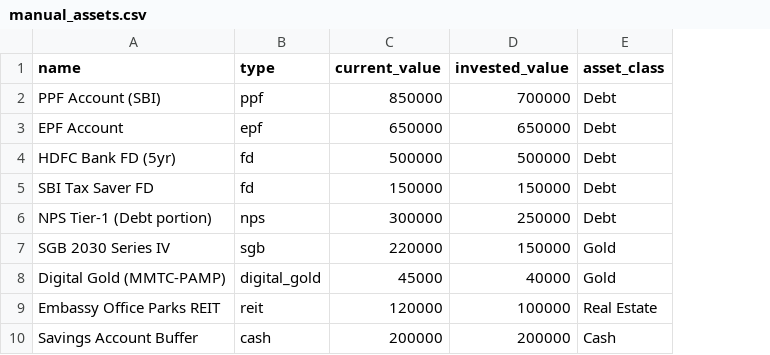
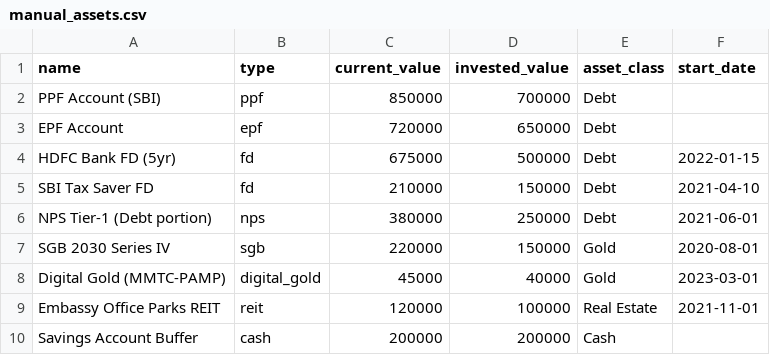
Before and after one commit to AnirudhGoel/dhan360, a CSV file: samples/manual_assets.csv, drawn as a sheet; the diff names each change by its address in the sheet, - before the commit and + after, or states it on an @@ line.

Commit message:
Add optional start-date to manual assets for XIRR; enrich demo data
Makes XIRR genuinely available for lump-sum manual assets instead of leaving
them blank, and enriches the demo so the Analytics page reflects it.

- generic CSV parser + manual-entry flow: optional start_date emits one dated
  cashflow, so FDs/SGBs/bonds/NPS get an (accurate) XIRR; frontend manual form
  gains a date field with a note that PPF/EPF from a single date are approximate.
- seed: inject dated buy transactions for direct stocks/ETFs (the holdings CSV
  is a snapshot with no history), and add start dates + realistic gains to the
  sample manual assets. PPF/EPF/cash intentionally left without dates (honest —
  they'd need contribution history) and clearly labelled "snapshot — no dated
  transactions".
- Demo XIRR coverage rises from ~24% to ~71%; only PPF/EPF/cash remain blank,
  with realistic per-asset rates (FD 6.8%, NPS 8.5%, SGB 6.6%, …). Fixtures
  re-captured.

```diff
--- a/samples/manual_assets.csv
+++ b/samples/manual_assets.csv
+column F (start_date), rows 4-9: 2022-01-15 | 2021-04-10 | 2021-06-01 | 2020-08-01 | 2023-03-01 | 2021-11-01
-C3 (current_value): 650000
+C3 (current_value): 720000
-C4 (current_value): 500000
+C4 (current_value): 675000
-C5 (current_value): 150000
+C5 (current_value): 210000
-C6 (current_value): 300000
+C6 (current_value): 380000
```
Also changed, not shown: 6 other files.
